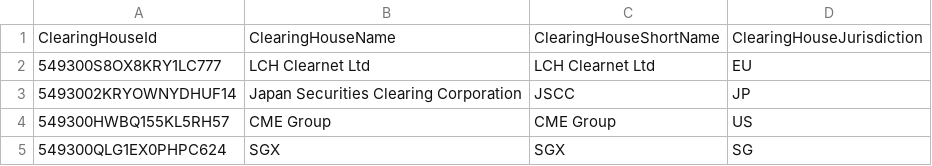
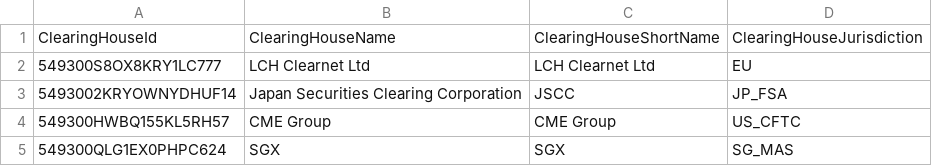
Before and after one commit to AcuoFS/acuo-data, a CSV file: graph-data/csv/clearingHouses.csv, drawn as a sheet.

```diff
--- a/graph-data/csv/clearingHouses.csv
+++ b/graph-data/csv/clearingHouses.csv
@@ -2,4 +2,4 @@ ClearingHouseId,ClearingHouseName,ClearingHouseShortName,ClearingHouseJurisdicti
 549300S8OX8KRY1LC777,LCH Clearnet Ltd,LCH Clearnet Ltd,EU
-5493002KRYOWNYDHUF14,Japan Securities Clearing Corporation,JSCC,JP
-549300HWBQ155KL5RH57,CME Group,CME Group,US
-549300QLG1EX0PHPC624,SGX,SGX,SG
+5493002KRYOWNYDHUF14,Japan Securities Clearing Corporation,JSCC,JP_FSA
+549300HWBQ155KL5RH57,CME Group,CME Group,US_CFTC
+549300QLG1EX0PHPC624,SGX,SGX,SG_MAS
```
Also changed, not shown: graph-data/csv/fcms.csv, graph-data/csv/legalentities.csv, 1 other file.
